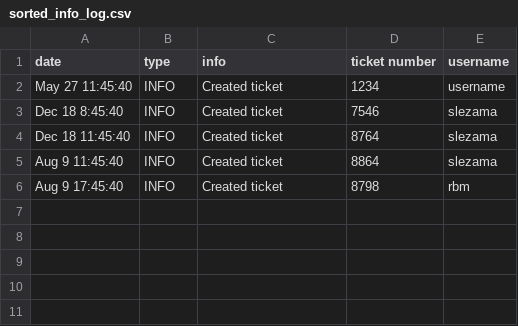
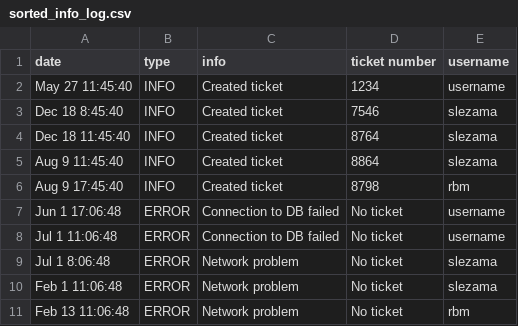
Before and after one commit to SebastianLezama/Scripts, a CSV file: sorted_info_log.csv, drawn as a sheet; the diff names each change by its address in the sheet, - before the commit and + after, or states it on an @@ line.

Commit message:
Modified parseLog func, added error parsing

```diff
--- a/sorted_info_log.csv
+++ b/sorted_info_log.csv
+row 7: Jun 1 17:06:48 | ERROR | Connection to DB failed | No ticket | username
+row 8: Jul 1 11:06:48 | ERROR | Connection to DB failed | No ticket | username
+row 9: Jul 1 8:06:48 | ERROR | Network problem | No ticket | slezama
+row 10: Feb 1 11:06:48 | ERROR | Network problem | No ticket | slezama
+row 11: Feb 13 11:06:48 | ERROR | Network problem | No ticket | rbm
```
Also changed, not shown: 2 other files.
